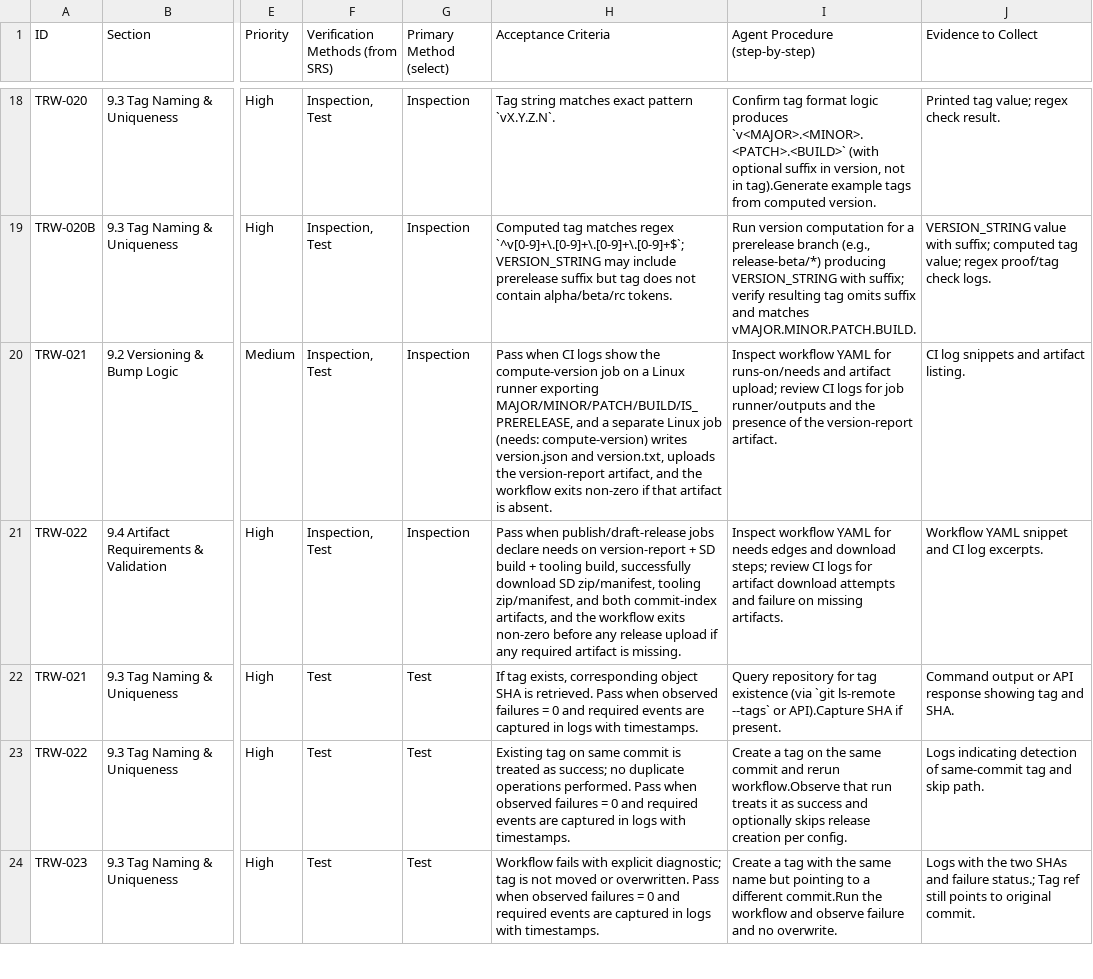
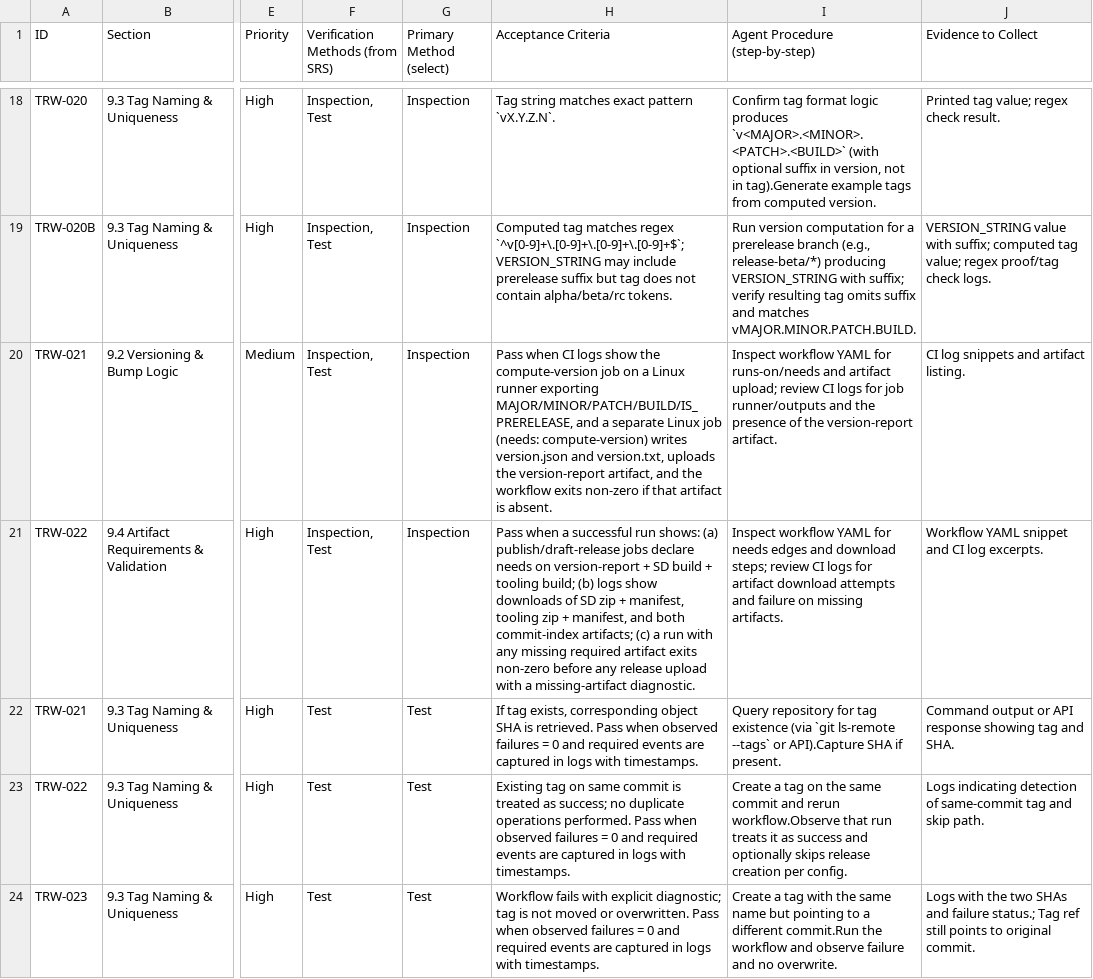
Before and after one commit to LabVIEW-Community-CI-CD/labview-icon-editor-sandbox, a CSV file: docs/requirements/requirements.csv, drawn as a sheet; only a part is shown, gaps mark what is left out; the diff names each change by its address in the sheet, - before the commit and + after, or states it on an @@ line.

Commit message:
Refine TRW-022 acceptance criteria for measurability

```diff
--- a/docs/requirements/requirements.csv
+++ b/docs/requirements/requirements.csv
-H21 (Acceptance Criteria): Pass when publish/draft-release jobs declare needs on version-report + SD build + tooling build, successfully download SD zip/manifest, tooling zip/manifest, and both commit-index artifacts, and the workflow exits non-zero before any release upload if any required artifact is missing.
+H21 (Acceptance Criteria): Pass when a successful run shows: (a) publish/draft-release jobs declare needs on version-report + SD build + tooling build; (b) logs show downloads of SD zip + manifest, tooling zip + manifest, and both commit-index artifacts; (c) a run with any missing required artifact exits non-zero before any release upload with a missing-artifact diagnostic.
```
